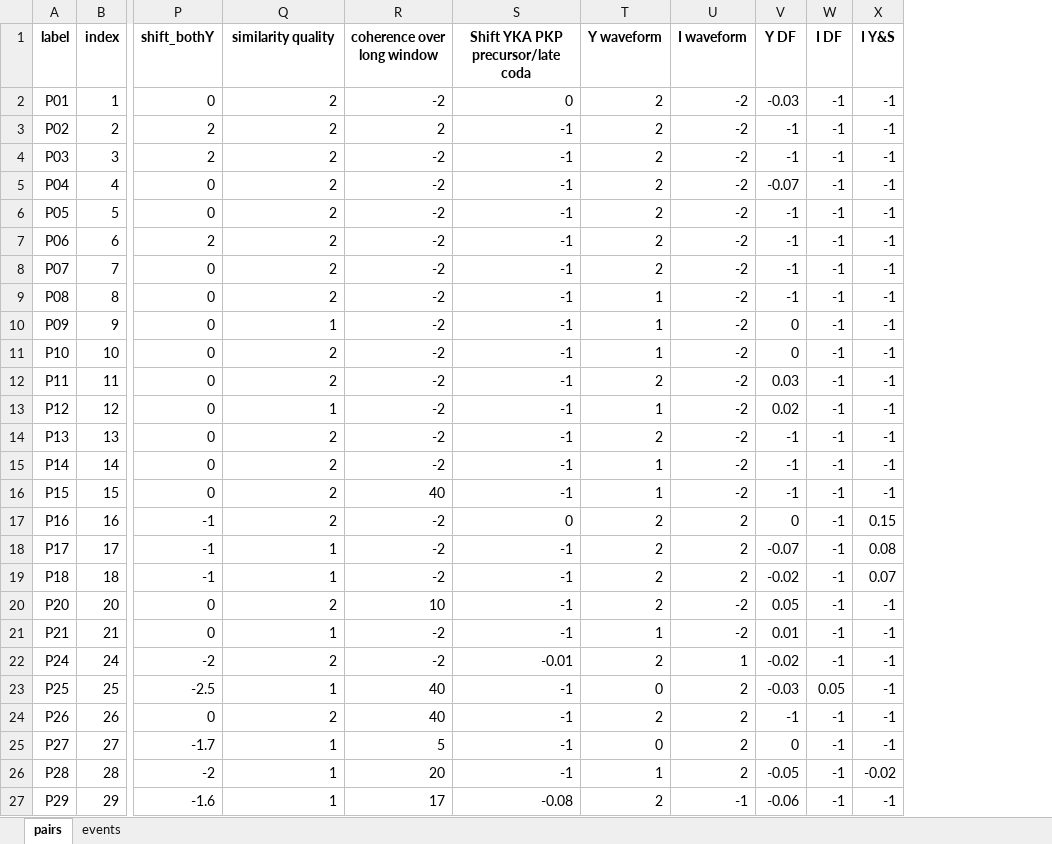
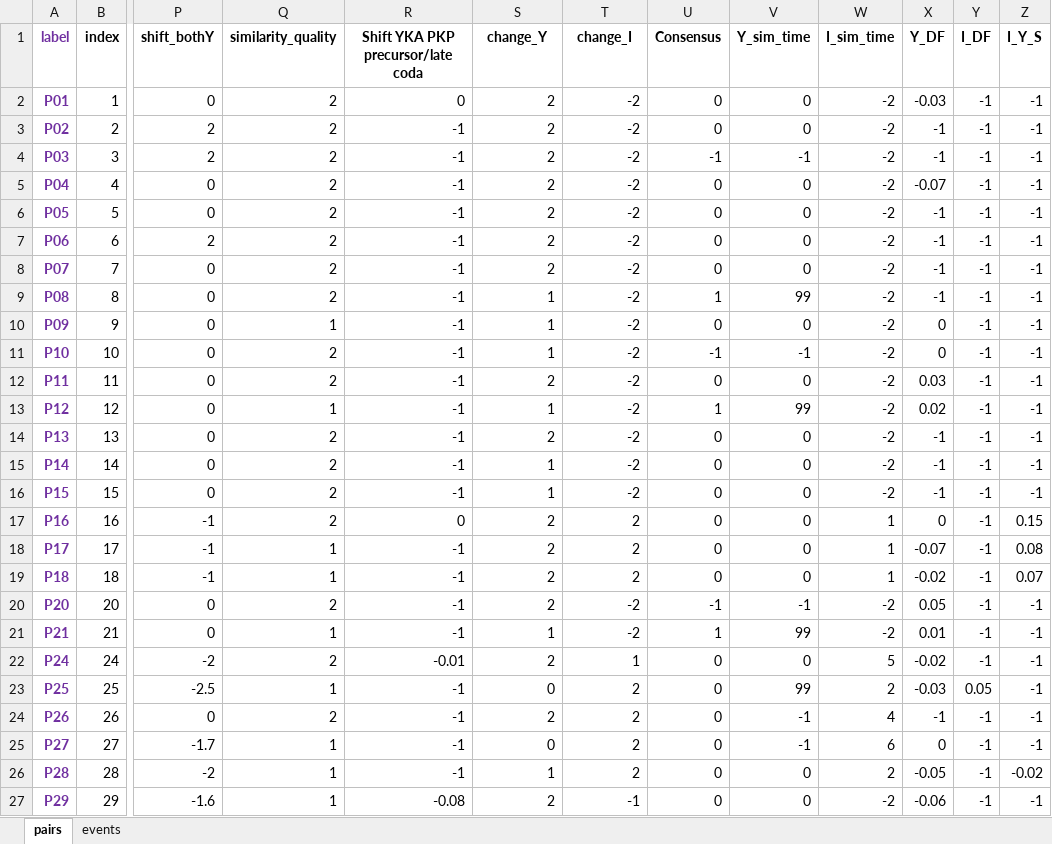
Before and after one commit to JohnVidale/Array_codes, an Excel workbook: Files/ICevents.full.xlsx, sheet pairs, drawn as a sheet; only a part is shown, gaps mark what is left out; values as stored, in another font and other column widths than the file's, no borders; removed rows and columns are numbered as before the commit, all else as after; the diff covers the shown part only; the diff names each change by its address in the sheet, - before the commit and + after, or states it on an @@ line.

```diff
--- a/Files/ICevents.full.xlsx (sheet pairs)
+++ b/Files/ICevents.full.xlsx (sheet pairs)
-column R (coherence over long window), rows 2-27: -2 | 2 | -2 | -2 | -2 | -2 | -2 | -2 | -2 | -2 | -2 | -2 | -2 | -2 | 40 | -2 | -2 | -2 | 10 | -2 | -2 | 40 | 40 | 5 | 20 | 17
+column U (Consensus), rows 2-27: 0 | 0 | -1 | 0 | 0 | 0 | 0 | 1 | 0 | -1 | 0 | 1 | 0 | 0 | 0 | 0 | 0 | 0 | -1 | 1 | 0 | 0 | 0 | 0 | 0 | 0
+column V (Y_sim_time), rows 2-27: 0 | 0 | -1 | 0 | 0 | 0 | 0 | 99 | 0 | -1 | 0 | 99 | 0 | 0 | 0 | 0 | 0 | 0 | -1 | 99 | 0 | 99 | -1 | -1 | 0 | 0
+column W (I_sim_time), rows 2-27: -2 | -2 | -2 | -2 | -2 | -2 | -2 | -2 | -2 | -2 | -2 | -2 | -2 | -2 | -2 | 1 | 1 | 1 | -2 | -2 | 5 | 2 | 4 | 6 | 2 | -2
-A1:A27 text colour: black
+A1:A27 text colour: #7030A0
-Q1: similarity quality
+Q1: similarity_quality
-S1: Y waveform
+S1: change_Y
-T1: I waveform
+T1: change_I
-X1: Y DF
+X1: Y_DF
-Y1: I DF
+Y1: I_DF
-Z1: I Y&S
+Z1: I_Y_S
-A2:A27 bold: off
+A2:A27 bold: on
```
Also changed, not shown: 1 edited cell and cell formats elsewhere in this sheet, 15 other files.
